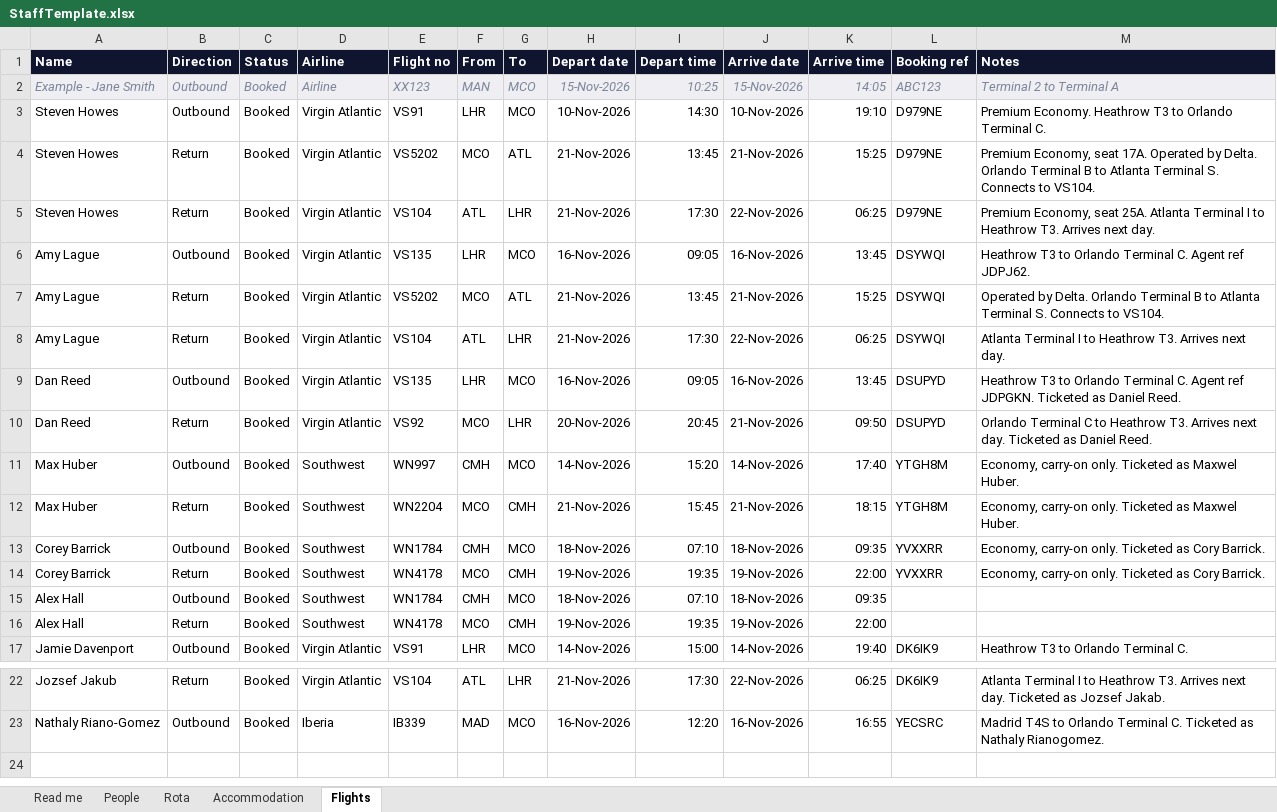
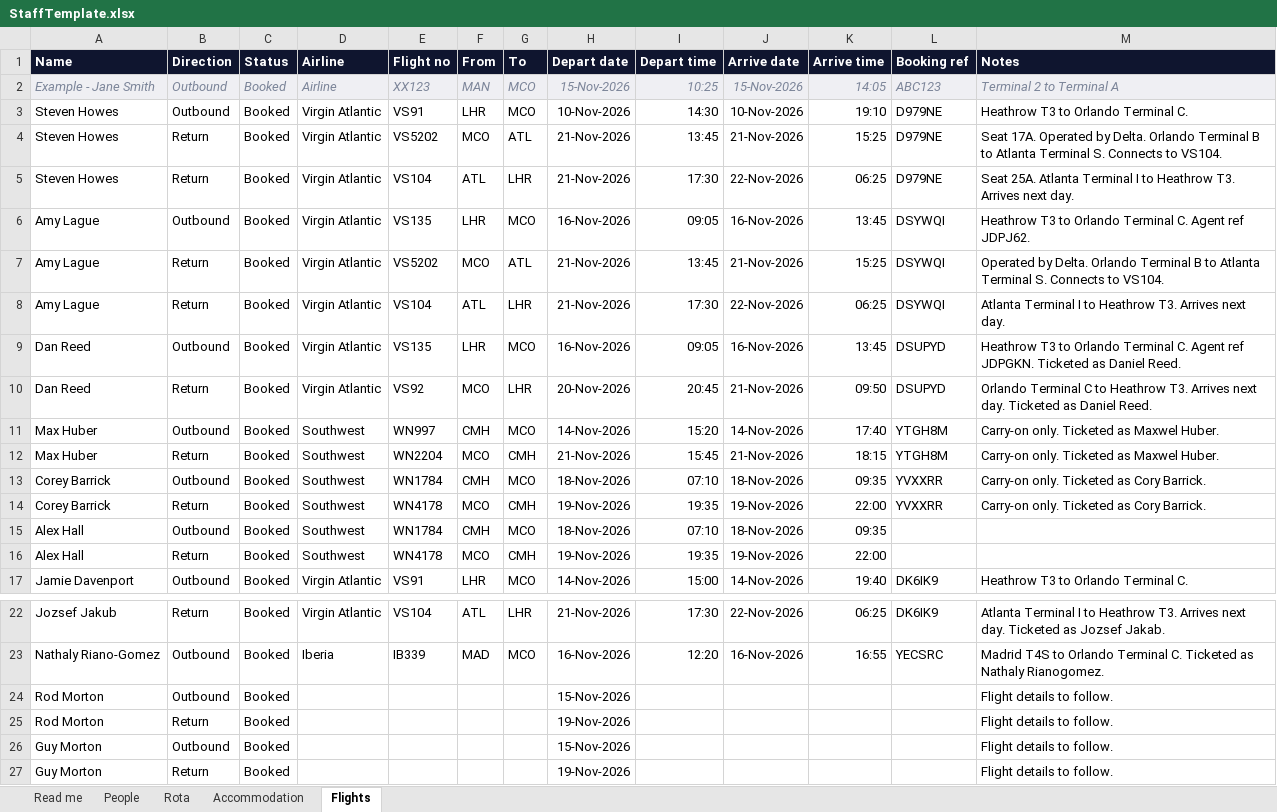
Before and after one commit to howessteven-design/gs-events, an Excel workbook: templates/StaffTemplate.xlsx, sheet Flights, drawn as a sheet; only a part is shown, gaps mark what is left out; values as stored, in another font and other column widths than the file's, no borders; conditional formats not drawn; the diff names each change by its address in the sheet, - before the commit and + after, or states it on an @@ line.

```diff
--- a/templates/StaffTemplate.xlsx (sheet Flights)
+++ b/templates/StaffTemplate.xlsx (sheet Flights)
-M3 (Notes): Premium Economy. Heathrow T3 to Orlando Terminal C.
+M3 (Notes): Heathrow T3 to Orlando Terminal C.
-M4 (Notes): Premium Economy, seat 17A. Operated…
+M4 (Notes): Seat 17A. Operated…
-M5 (Notes): Premium Economy, seat 25A. Atlanta…
+M5 (Notes): Seat 25A. Atlanta…
-M11:M12 (Notes): Economy, carry-on only. Ticketed as Maxwel Huber.
+M11:M12 (Notes): Carry-on only. Ticketed as Maxwel Huber.
-M13:M14 (Notes): Economy, carry-on only. Ticketed as Cory Barrick.
+M13:M14 (Notes): Carry-on only. Ticketed as Cory Barrick.
+row 24: Rod Morton | Outbound | Booked |  |  |  |  | 15-Nov-2026 |  |  |  |  | Flight details to follow.
+row 25: Rod Morton | Return | Booked |  |  |  |  | 19-Nov-2026 |  |  |  |  | Flight details to follow.
+row 26: Guy Morton | Outbound | Booked |  |  |  |  | 15-Nov-2026 |  |  |  |  | Flight details to follow.
+row 27: Guy Morton | Return | Booked |  |  |  |  | 19-Nov-2026 |  |  |  |  | Flight details to follow.
```
Also changed, not shown: sheet Rota, sheet People, sheet Accommodation, sheet Read me, 2 other files.
